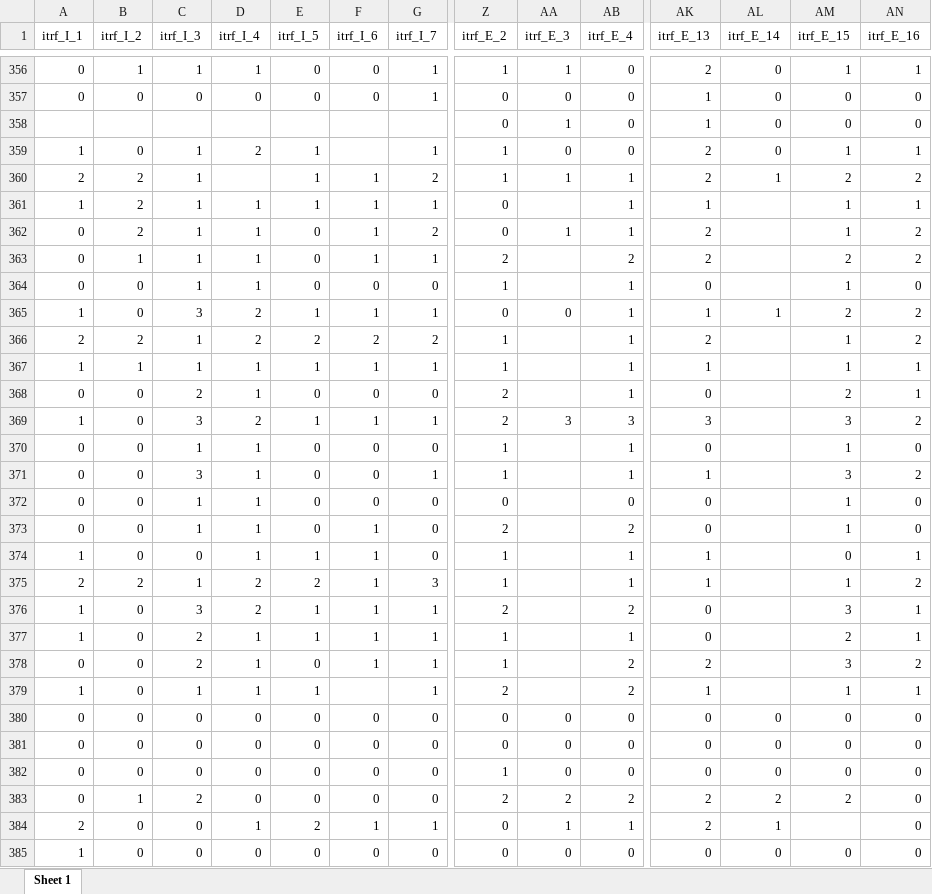
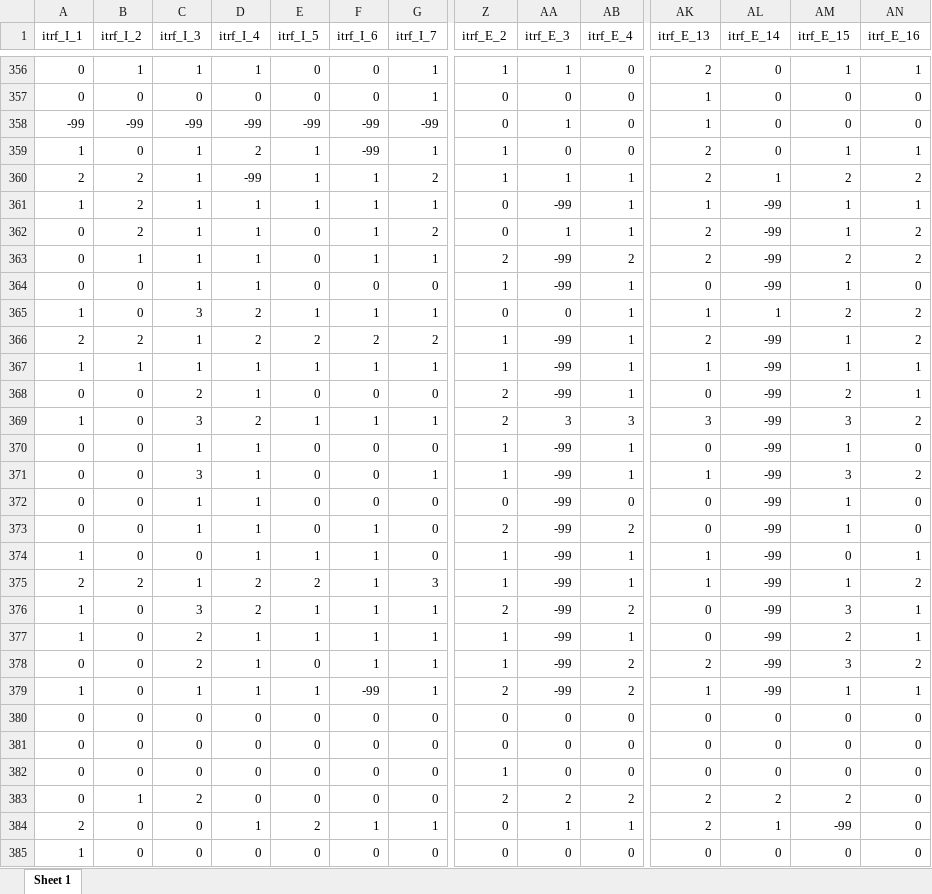
Before and after one commit to jazznbass/scaledic, an Excel workbook: itrf.xlsx, sheet Sheet 1, drawn as a sheet; only a part is shown, gaps mark what is left out; values as stored, in another font and other column widths than the file's, no borders; removed rows and columns are numbered as before the commit, all else as after; rows hold the shown columns only; the diff covers the shown part only; the diff names each change by its address in the sheet, - before the commit and + after, or states it on an @@ line.

```diff
--- a/itrf.xlsx (sheet Sheet 1)
+++ b/itrf.xlsx (sheet Sheet 1)
-row 358:  |  |  |  |  |  |  | 0 | 1 | 0 | 1 | 0 | 0 | 0
+row 358: -99 | -99 | -99 | -99 | -99 | -99 | -99 | 0 | 1 | 0 | 1 | 0 | 0 | 0
-F359 (itrf_I_6): (empty)
+F359 (itrf_I_6): -99
-D360 (itrf_I_4): (empty)
+D360 (itrf_I_4): -99
-AA361 (itrf_E_3): (empty)
+AA361 (itrf_E_3): -99
-AL361:AL364 (itrf_E_14): (empty)
+AL361:AL364 (itrf_E_14): -99
-AA363:AA364 (itrf_E_3): (empty)
+AA363:AA364 (itrf_E_3): -99
-AA366:AA368 (itrf_E_3): (empty)
+AA366:AA368 (itrf_E_3): -99
-AL366:AL379 (itrf_E_14): (empty)
+AL366:AL379 (itrf_E_14): -99
-AA370:AA379 (itrf_E_3): (empty)
+AA370:AA379 (itrf_E_3): -99
-F379 (itrf_I_6): (empty)
+F379 (itrf_I_6): -99
-AM384 (itrf_E_15): (empty)
+AM384 (itrf_E_15): -99
```
Also changed, not shown: other rows of this sheet, dic_itrf.xlsx, 11 other files.
